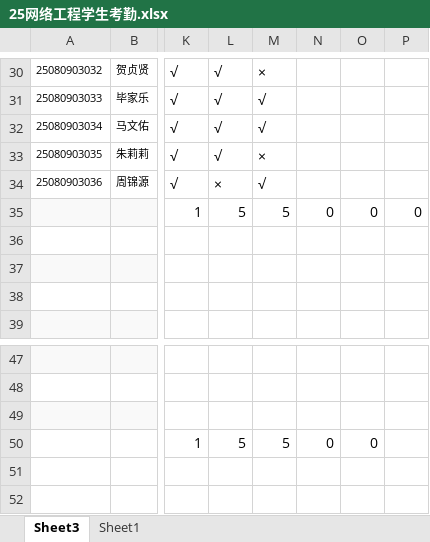
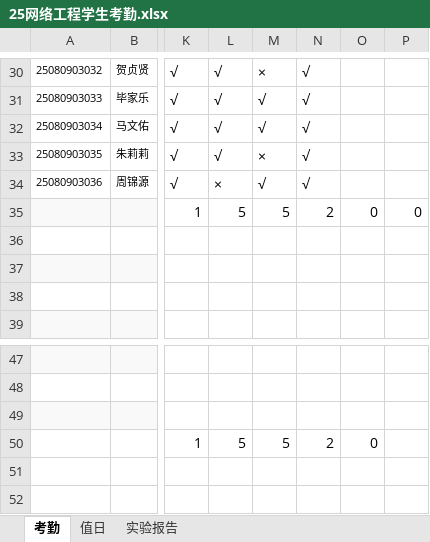
Before and after one commit to chinagjs/Network-Engineering-Class-of-2025, an Excel workbook: 25网络工程学生考勤.xlsx, sheet 考勤, drawn as a sheet; only a part is shown, gaps mark what is left out; values as stored, in another font and other column widths than the file's, no borders; conditional formats not drawn; the diff covers the shown part only; the diff names each change by its address in the sheet, - before the commit and + after, or states it on an @@ line.

```diff
--- a/25网络工程学生考勤.xlsx (sheet 考勤)
+++ b/25网络工程学生考勤.xlsx (sheet 考勤)
-sheet tab: Sheet3
+sheet tab: 考勤
-sheet tab: Sheet1
+sheet tab: 值日
+sheet tab: 实验报告
-N30:N34: (empty)
+N30:N34: √
-N35: 0
+N35: 2
-N50: 0
+N50: 2
```
Also changed, not shown: 30 edited cells elsewhere in this sheet, sheet 值日.
